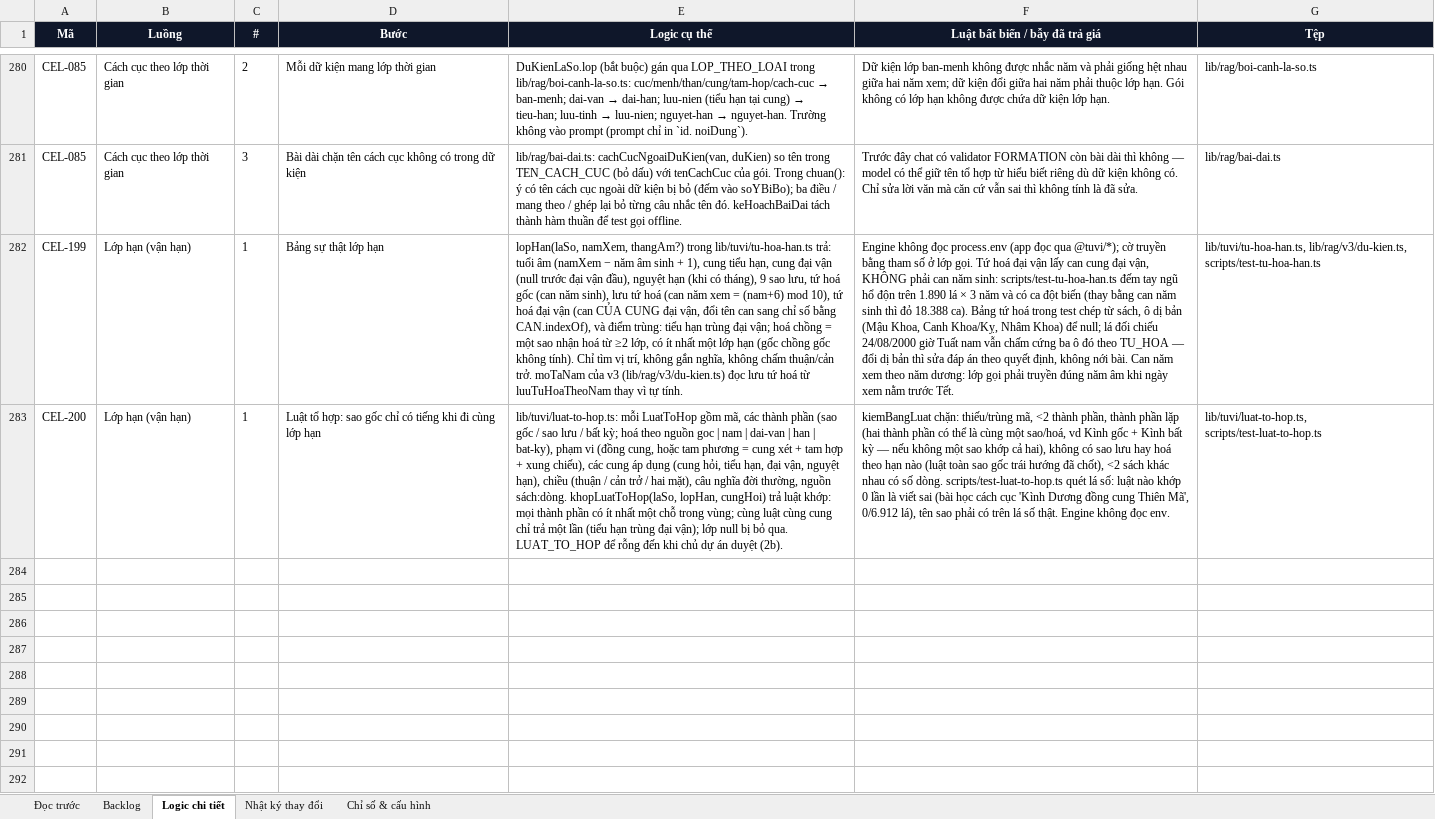
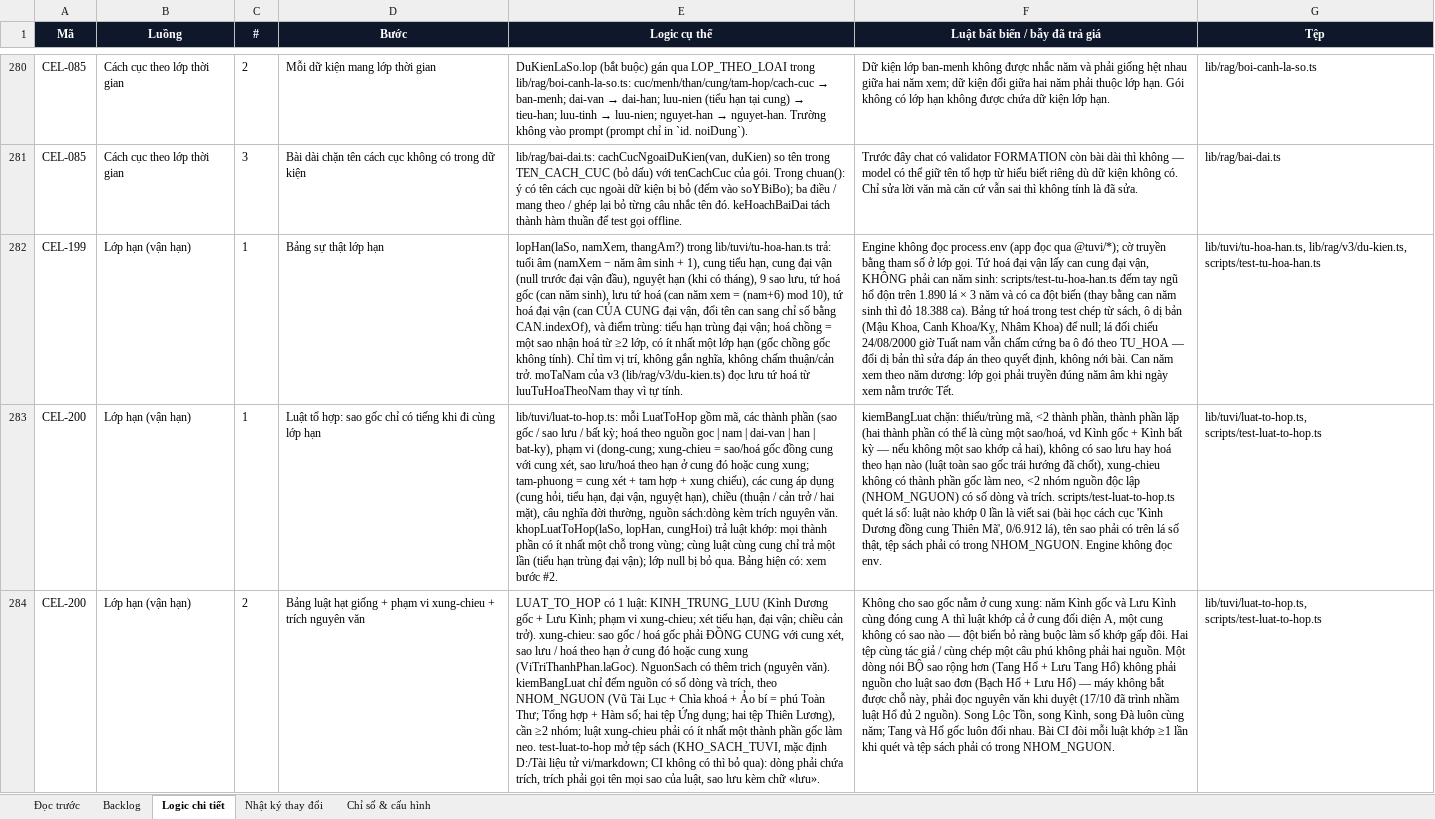
Before and after one commit to Hieuzz05/Celestia-tuvi, an Excel workbook: PRODUCT-BACKLOG.xlsx, sheet Logic chi tiết, drawn as a sheet; only a part is shown, gaps mark what is left out; values as stored, in another font and other column widths than the file's, no borders; the diff names each change by its address in the sheet, - before the commit and + after, or states it on an @@ line.

```diff
--- a/PRODUCT-BACKLOG.xlsx (sheet Logic chi tiết)
+++ b/PRODUCT-BACKLOG.xlsx (sheet Logic chi tiết)
-E283 (Logic cụ thể): …phạm vi (đồng cung, hoặc tam phương = cung xét + tam hợp + xung chiếu), các cung áp dụng (cung hỏi, tiểu hạn, đại vận, nguyệt hạn), chiều (thuận / cản trở / hai mặt), câu nghĩa đời thường, nguồn sách:dòng. khopLuatToHop(laSo, lopHan, cungHoi) trả luật khớp: mọi thành phần có ít nhất một chỗ trong vùng; cùng luật cùng cung chỉ trả một lần (tiểu hạn trùng đại vận); lớp null bị bỏ qua. LUAT_TO_HOP để rỗng đến khi chủ dự án duyệt (2b).
+E283 (Logic cụ thể): …phạm vi (dong-cung; xung-chieu = sao/hoá gốc đồng cung với cung xét, sao lưu/hoá theo hạn ở cung đó hoặc cung xung; tam-phuong = cung xét + tam hợp + xung chiếu), các cung áp dụng (cung hỏi, tiểu hạn, đại vận, nguyệt hạn), chiều (thuận / cản trở / hai mặt), câu nghĩa đời thường, nguồn sách:dòng kèm trích nguyên văn. khopLuatToHop(laSo, lopHan, cungHoi) trả luật khớp: mọi thành phần có ít nhất một chỗ trong vùng; cùng luật cùng cung chỉ trả một lần (tiểu hạn trùng đại vận); lớp null bị bỏ qua. Bảng hiện có: xem bước #2.
-F283 (Luật bất biến / bẫy đã trả giá): …đã chốt), <2 sách khác nhau có số dòng. scripts/test-luat-to-hop.ts quét lá số: luật nào khớp 0 lần là viết sai (bài học cách cục 'Kình Dương đồng cung Thiên Mã', 0/6.912 lá), tên sao phải có trên lá số thật. Engine không…
+F283 (Luật bất biến / bẫy đã trả giá): …đã chốt), xung-chieu không có thành phần gốc làm neo, <2 nhóm nguồn độc lập (NHOM_NGUON) có số dòng và trích. scripts/test-luat-to-hop.ts quét lá số: luật nào khớp 0 lần là viết sai (bài học cách cục 'Kình Dương đồng cung Thiên Mã', 0/6.912 lá), tên sao phải có trên lá số thật, tệp sách phải có trong NHOM_NGUON. Engine không…
+row 284: CEL-200 | Lớp hạn (vận hạn) | 2 | Bảng luật hạt giống + phạm vi xung-chieu + trích nguyên văn | LUAT_TO_HOP có 1 luật: KINH_TRUNG_LUU (Kình Dương gốc + Lưu Kình; phạm vi xung-chieu; xét tiểu hạn, đại vận; chiều cản trở). xung-chieu: sao gốc / hoá gốc phải ĐỒNG CUNG với cung xét, sao lưu / hoá theo hạn ở cung đó hoặc cung xung (ViTriThanhPhan.laGoc). NguonSach có thêm trich (nguyên văn). kiemBangLuat chỉ đếm nguồn có số dòng và trích, theo NHOM_NGUON (Vũ Tài Lục + Chìa khoá + Ảo bí = phú Toàn Thư; Tổng hợp + Hàm số; hai tệp Ứng dụng; hai tệp Thiên Lương), cần ≥2 nhóm; luật xung-chieu phải có ít nhất một thành phần gốc làm neo. test-luat-to-hop mở tệp sách (KHO_SACH_TUVI, mặc định D:/Tài liệu tử vi/markdown; CI không có thì bỏ qua): dòng phải chứa trích, trích phải gọi tên mọi sao của luật, sao lưu kèm chữ «lưu». | Không cho sao gốc nằm ở cung xung: năm Kình gốc và Lưu Kình cùng đóng cung A thì luật khớp cả ở cung đối diện A, một cung không có sao nào — đột biến bỏ ràng buộc làm số khớp gấp đôi. Hai tệp cùng tác giả / cùng chép một câu phú không phải hai nguồn. Một dòng nói BỘ sao rộng hơn (Tang Hổ + Lưu Tang Hổ) không phải nguồn cho luật sao đơn (Bạch Hổ + Lưu Hổ) — máy không bắt được chỗ này, phải đọc nguyên văn khi duyệt (17/10 đã trình nhầm luật Hổ đủ 2 nguồn). Song Lộc Tồn, song Kình, song Đà luôn cùng năm; Tang và Hổ gốc luôn đối nhau. Bài CI đòi mỗi luật khớp ≥1 lần khi quét và tệp sách phải có trong NHOM_NGUON. | lib/tuvi/luat-to-hop.ts, scripts/test-luat-to-hop.ts
```
Also changed, not shown: sheet Nhật ký thay đổi, sheet Backlog, 3 other files.
